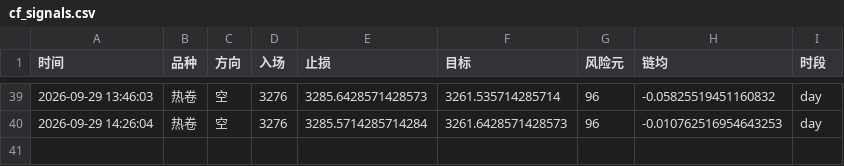
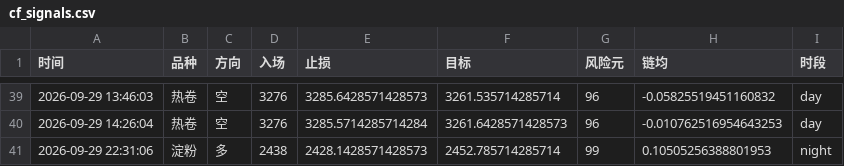
Before and after one commit to Yuffish2/futures-watcher, a CSV file: out/cf_signals.csv, drawn as a sheet; only a part is shown, gaps mark what is left out.

Commit message:
cf-signal: 2026-09-29 22:31:06

```diff
--- a/out/cf_signals.csv
+++ b/out/cf_signals.csv
@@ -40 +40,2 @@
 2026-09-29 14:26:04,热卷,空,3276,3285.5714285714284,3261.6428571428573,96,-0.010762516954643253,day
+2026-09-29 22:31:06,淀粉,多,2438,2428.1428571428573,2452.785714285714,99,0.10505256388801953,night
```
